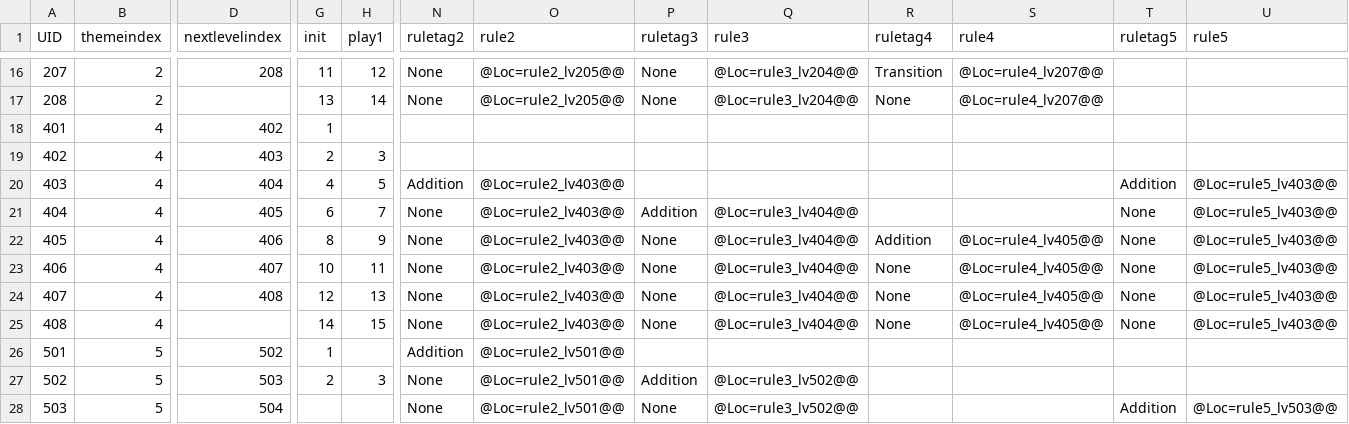
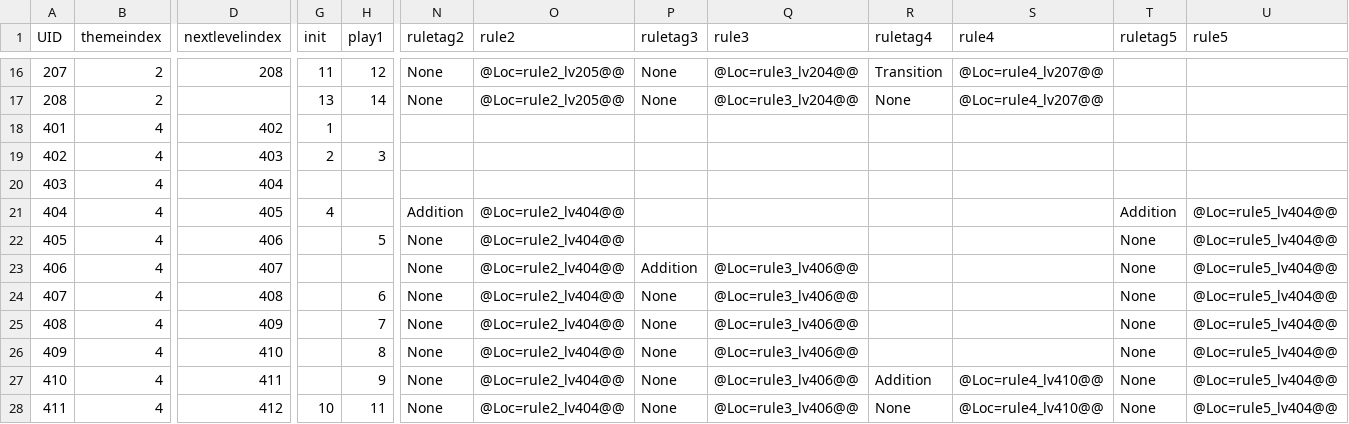
Before and after one commit to lqcatlas/NoE, a CSV file: Assets/Resources/csv/Level - Level_Output.csv, drawn as a sheet; only a part is shown, gaps mark what is left out; the shorter side is filled out with more unchanged rows; rows hold the shown columns only; the diff covers the shown part only; the diff names each change by its address in the sheet, - before the commit and + after, or states it on an @@ line.

```diff
--- a/Assets/Resources/csv/Level - Level_Output.csv
+++ b/Assets/Resources/csv/Level - Level_Output.csv
-G20 (init): 4
+G20 (init): (empty)
-H20 (play1): 5
+H20 (play1): (empty)
-N20 (ruletag2): Addition
+N20 (ruletag2): (empty)
-O20 (rule2): @Loc=rule2_lv403@@
+O20 (rule2): (empty)
-T20 (ruletag5): Addition
+T20 (ruletag5): (empty)
-U20 (rule5): @Loc=rule5_lv403@@
+U20 (rule5): (empty)
-G21 (init): 6
+G21 (init): 4
-H21 (play1): 7
+H21 (play1): (empty)
-N21 (ruletag2): None
+N21 (ruletag2): Addition
-O21:O25 (rule2): @Loc=rule2_lv403@@
+O21:O25 (rule2): @Loc=rule2_lv404@@
-P21 (ruletag3): Addition
+P21 (ruletag3): (empty)
-Q21:Q22 (rule3): @Loc=rule3_lv404@@
+Q21:Q22 (rule3): (empty)
-T21 (ruletag5): None
+T21 (ruletag5): Addition
-U21:U25 (rule5): @Loc=rule5_lv403@@
+U21:U25 (rule5): @Loc=rule5_lv404@@
-G22 (init): 8
+G22 (init): (empty)
-H22 (play1): 9
+H22 (play1): 5
-P22 (ruletag3): None
+P22 (ruletag3): (empty)
-R22 (ruletag4): Addition
+R22 (ruletag4): (empty)
-S22:S25 (rule4): @Loc=rule4_lv405@@
+S22:S25 (rule4): (empty)
-G23 (init): 10
+G23 (init): (empty)
-H23 (play1): 11
+H23 (play1): (empty)
-P23 (ruletag3): None
+P23 (ruletag3): Addition
-Q23:Q25 (rule3): @Loc=rule3_lv404@@
+Q23:Q25 (rule3): @Loc=rule3_lv406@@
-R23:R25 (ruletag4): None
+R23:R25 (ruletag4): (empty)
-G24 (init): 12
+G24 (init): (empty)
-H24 (play1): 13
+H24 (play1): 6
-D25 (nextlevelindex): (empty)
+D25 (nextlevelindex): 409
-G25 (init): 14
+G25 (init): (empty)
-H25 (play1): 15
+H25 (play1): 7
+row 26: 409 | 4 | 410 |  | 8 | None | @Loc=rule2_lv404@@ | None | @Loc=rule3_lv406@@ |  |  | None | @Loc=rule5_lv404@@
+row 27: 410 | 4 | 411 |  | 9 | None | @Loc=rule2_lv404@@ | None | @Loc=rule3_lv406@@ | Addition | @Loc=rule4_lv410@@ | None | @Loc=rule5_lv404@@
+row 28: 411 | 4 | 412 | 10 | 11 | None | @Loc=rule2_lv404@@ | None | @Loc=rule3_lv406@@ | None | @Loc=rule4_lv410@@ | None | @Loc=rule5_lv404@@
```
Also changed, not shown: 3 added rows elsewhere in this file, Assets/Resources/csv/Localization - Localization_Output.csv, 33 other files.
